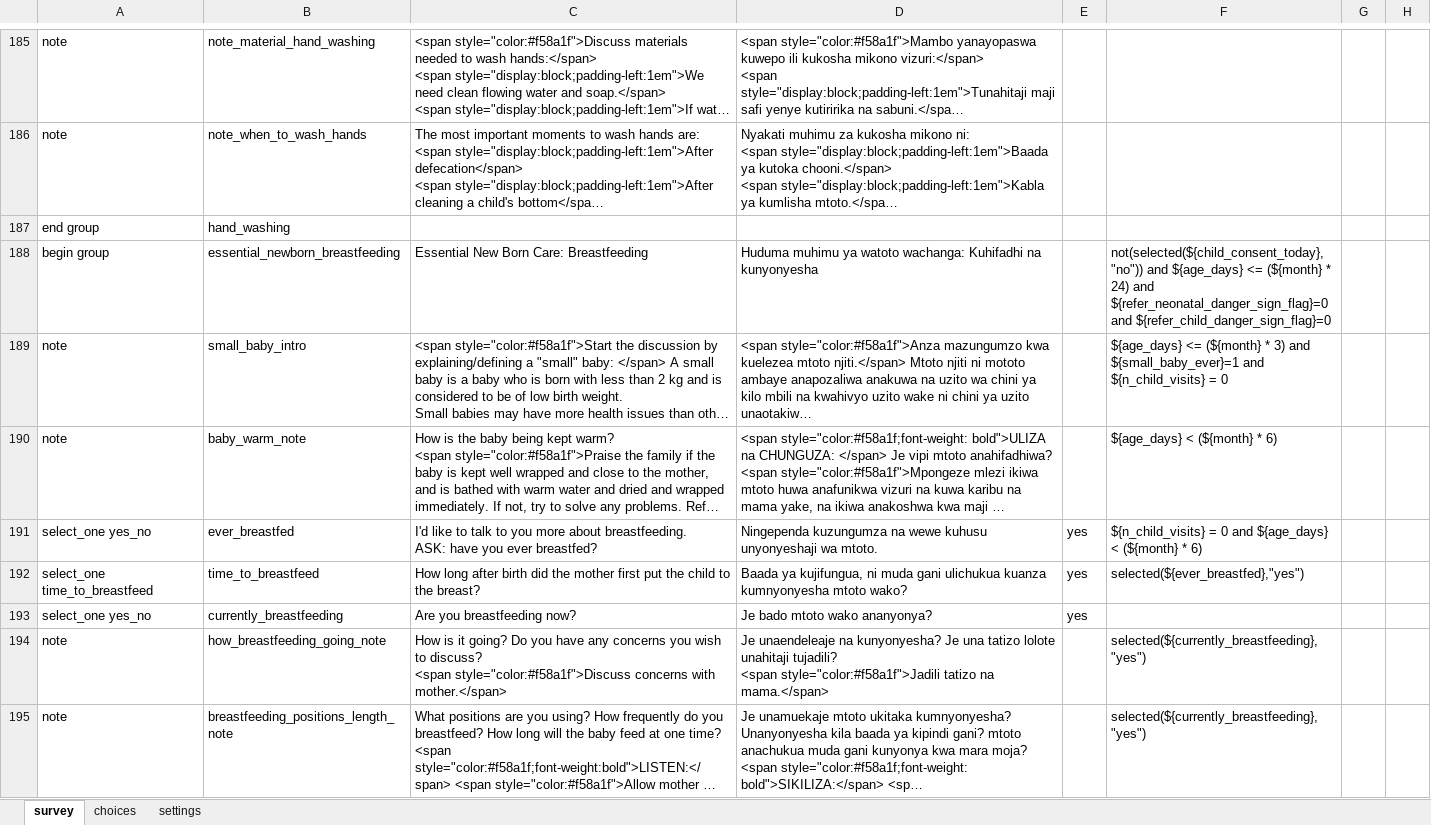
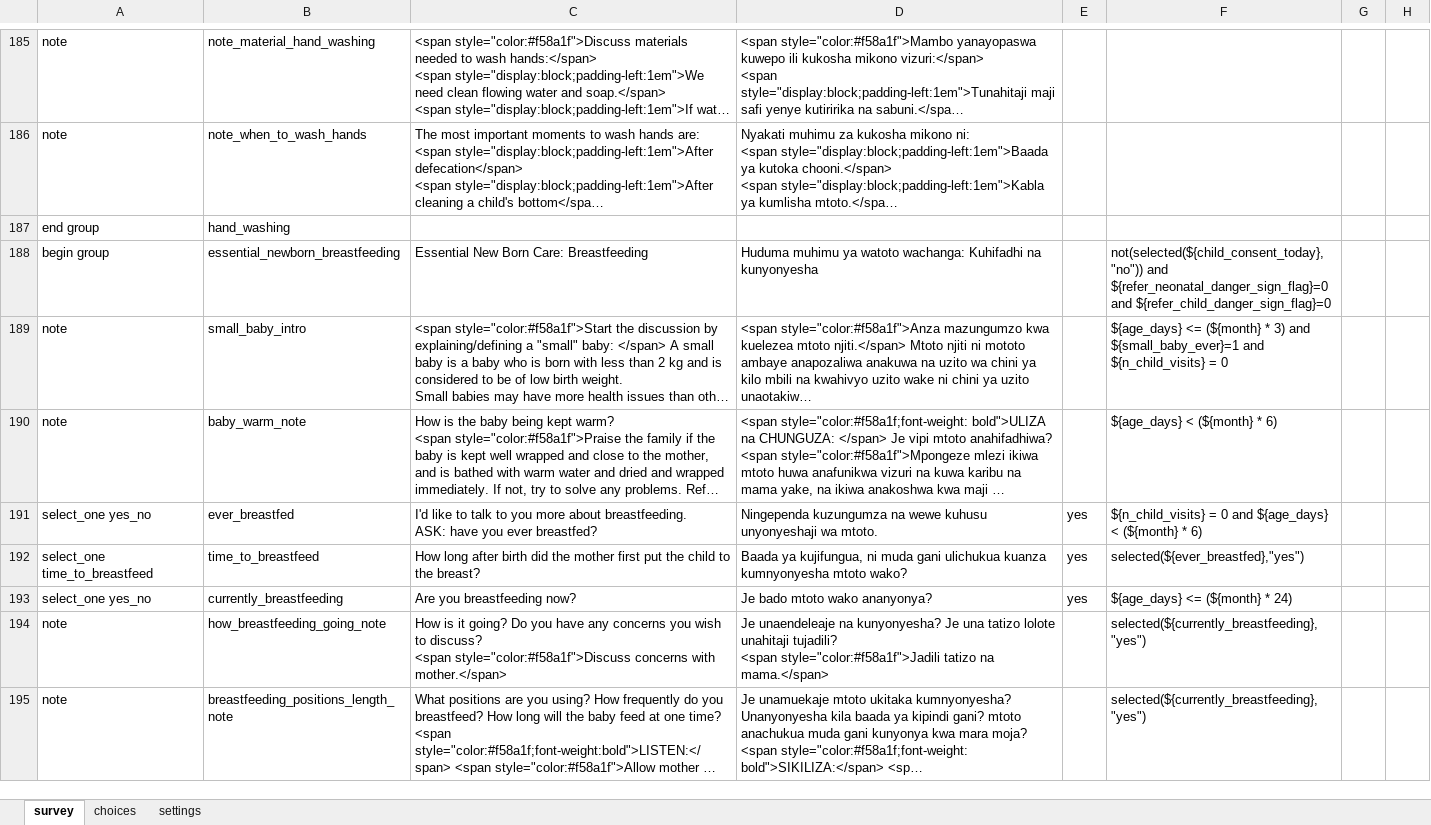
Before and after one commit to sookwalinga/cht-core, an Excel workbook: forms/app/infant_child.xlsx, sheet survey, drawn as a sheet; only a part is shown, gaps mark what is left out; long unchanged cells end in …; values as stored, in another font and other column widths than the file's, no borders; the diff covers the shown part only; the diff names each change by its address in the sheet, - before the commit and + after, or states it on an @@ line.

```diff
--- a/forms/app/infant_child.xlsx (sheet survey)
+++ b/forms/app/infant_child.xlsx (sheet survey)
-F188: not(selected(${child_consent_today},"no")) and ${age_days} <= (${month} * 24) and ${refer_neonatal_danger_sign_flag}=0 and…
+F188: not(selected(${child_consent_today},"no")) and ${refer_neonatal_danger_sign_flag}=0 and…
-F193: (empty)
+F193: ${age_days} <= (${month} * 24)
```
Also changed, not shown: 2 edited cells elsewhere in this sheet, 1 other file.
